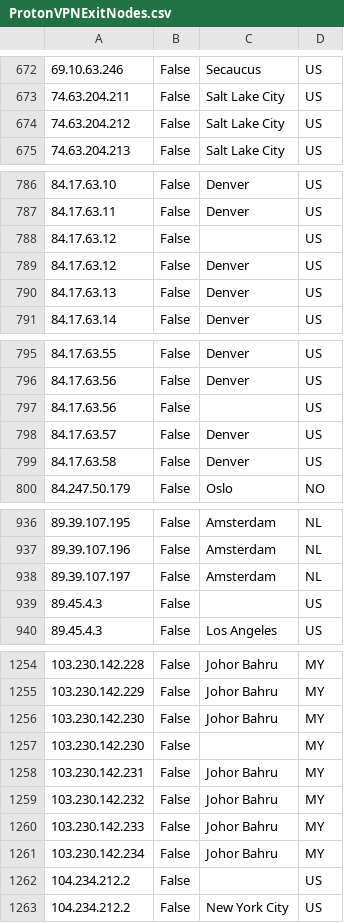
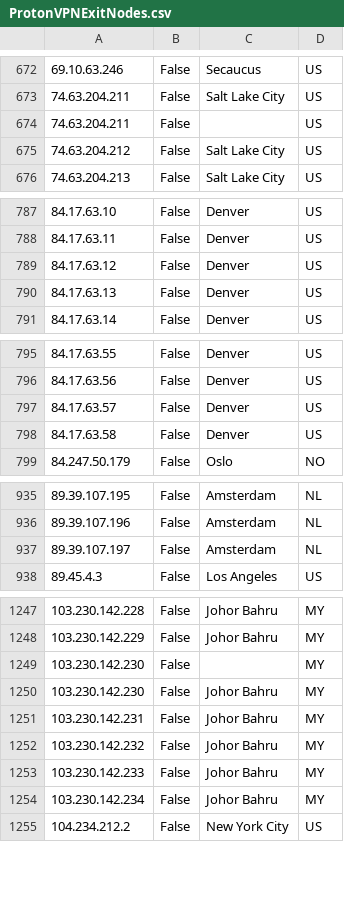
Before and after one commit to noodlemctwoodle/SentinelPublic, a CSV file: ExternalData/ProtonVPNExitNodes.csv, drawn as a sheet; only a part is shown, gaps mark what is left out; removed rows and columns are numbered as before the commit, all else as after; the diff covers the shown part only; the diff names each change by its address in the sheet, - before the commit and + after, or states it on an @@ line.

```diff
--- a/ExternalData/ProtonVPNExitNodes.csv
+++ b/ExternalData/ProtonVPNExitNodes.csv
+row 674: 74.63.204.211 | False |  | US
-row 788: 84.17.63.12 | False |  | US
-row 797: 84.17.63.56 | False |  | US
-row 939: 89.45.4.3 | False |  | US
@@ row 1256 moved to row 1250: 103.230.142.230 @@
-row 1262: 104.234.212.2 | False |  | US
```
Also changed, not shown: 7 added rows, 18 removed rows and 108 moved rows elsewhere in this file.
